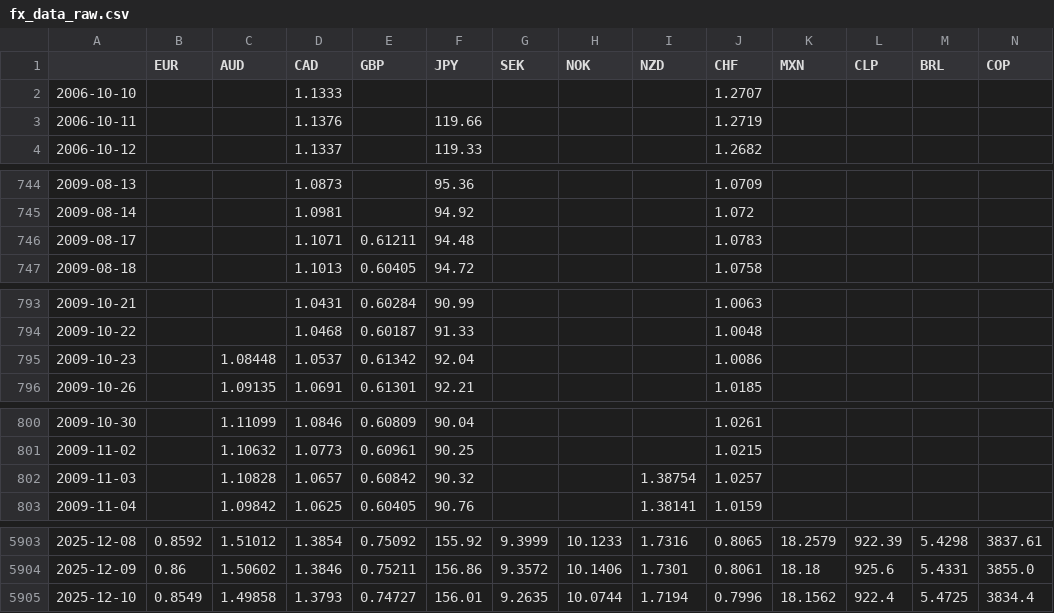
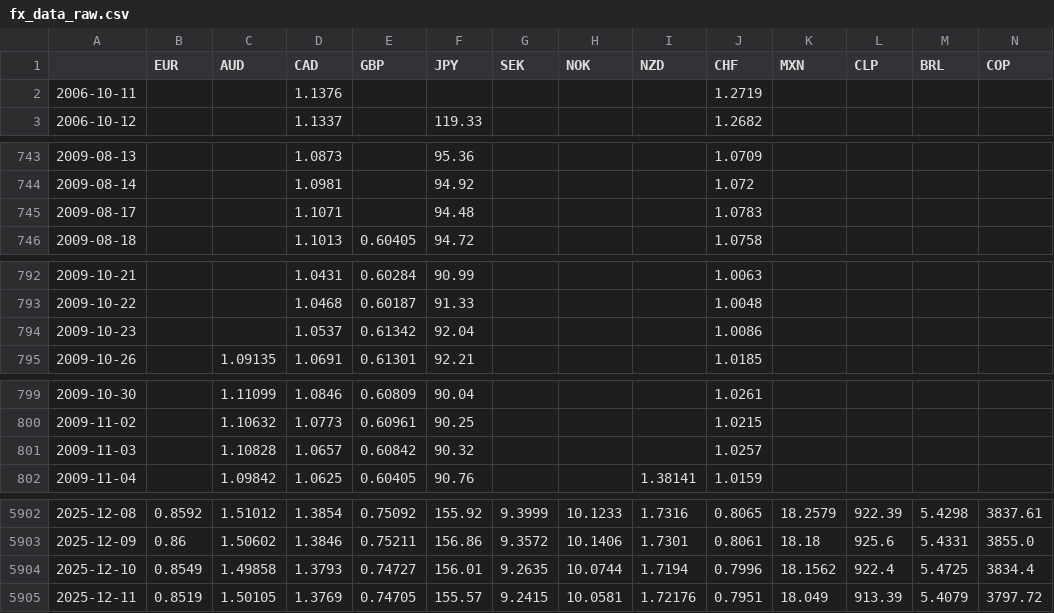
Before and after one commit to DataVizHonduran/EMFX_risk_diffusion, a CSV file: fx_data_raw.csv, drawn as a sheet; only a part is shown, gaps mark what is left out; removed rows and columns are numbered as before the commit, all else as after; rows hold the shown columns only; the diff names each change by its address in the sheet, - before the commit and + after, or states it on an @@ line.

```diff
--- a/fx_data_raw.csv
+++ b/fx_data_raw.csv
-row 2: 2006-10-10 |  |  | 1.1333 |  |  |  |  |  | 1.2707
-F2 (JPY): 119.66
+F2 (JPY): (empty)
-E745 (GBP): 0.61211
+E745 (GBP): (empty)
-C794 (AUD): 1.08448
+C794 (AUD): (empty)
-I801 (NZD): 1.38754
+I801 (NZD): (empty)
+row 5905: 2025-12-11 | 0.8519 | 1.50105 | 1.3769 | 0.74705 | 155.57 | 9.2415 | 10.0581 | 1.72176 | 0.7951 | 18.049 | 913.39 | 5.4079 | 3797.72
```
Also changed, not shown: 2 other files.
